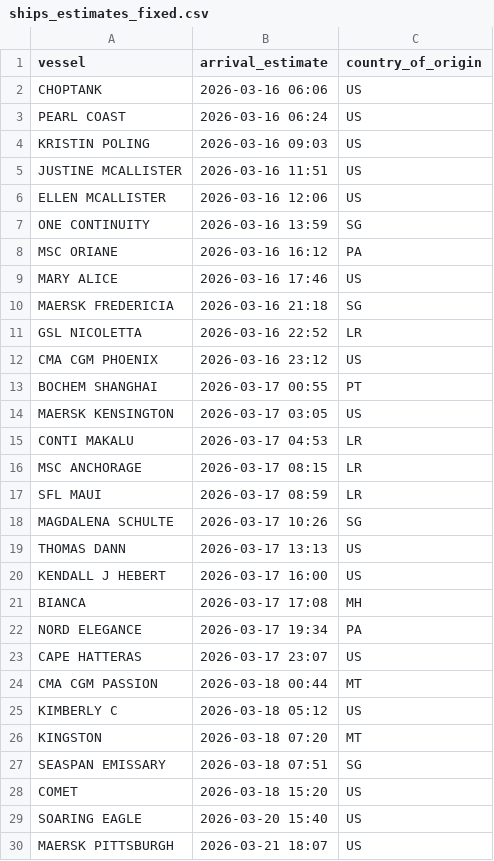
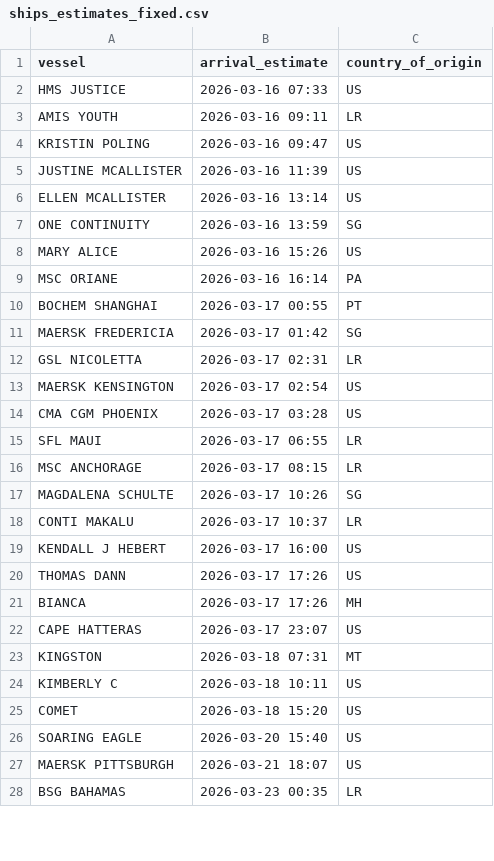
Before and after one commit to natalierjonas/FOCs-in-NYC, a CSV file: ships_estimates_fixed.csv, drawn as a sheet; only a part is shown; the shorter side is filled out with more unchanged rows; the diff covers the shown part only.

```diff
--- a/ships_estimates_fixed.csv
+++ b/ships_estimates_fixed.csv
@@ -1,28 +1,25 @@
 vessel,arrival_estimate,country_of_origin
-CHOPTANK,2026-03-16 06:06,US
-PEARL COAST,2026-03-16 06:24,US
-KRISTIN POLING,2026-03-16 09:03,US
-JUSTINE MCALLISTER,2026-03-16 11:51,US
-ELLEN MCALLISTER,2026-03-16 12:06,US
+HMS JUSTICE,2026-03-16 07:33,US
+AMIS YOUTH,2026-03-16 09:11,LR
+KRISTIN POLING,2026-03-16 09:47,US
+JUSTINE MCALLISTER,2026-03-16 11:39,US
+ELLEN MCALLISTER,2026-03-16 13:14,US
 ONE CONTINUITY,2026-03-16 13:59,SG
-MSC ORIANE,2026-03-16 16:12,PA
-MARY ALICE,2026-03-16 17:46,US
-MAERSK FREDERICIA,2026-03-16 21:18,SG
-GSL NICOLETTA,2026-03-16 22:52,LR
-CMA CGM PHOENIX,2026-03-16 23:12,US
+MARY ALICE,2026-03-16 15:26,US
+MSC ORIANE,2026-03-16 16:14,PA
 BOCHEM SHANGHAI,2026-03-17 00:55,PT
-MAERSK KENSINGTON,2026-03-17 03:05,US
-CONTI MAKALU,2026-03-17 04:53,LR
+MAERSK FREDERICIA,2026-03-17 01:42,SG
+GSL NICOLETTA,2026-03-17 02:31,LR
+MAERSK KENSINGTON,2026-03-17 02:54,US
+CMA CGM PHOENIX,2026-03-17 03:28,US
+SFL MAUI,2026-03-17 06:55,LR
 MSC ANCHORAGE,2026-03-17 08:15,LR
-SFL MAUI,2026-03-17 08:59,LR
 MAGDALENA SCHULTE,2026-03-17 10:26,SG
-THOMAS DANN,2026-03-17 13:13,US
+CONTI MAKALU,2026-03-17 10:37,LR
 KENDALL J HEBERT,2026-03-17 16:00,US
-BIANCA,2026-03-17 17:08,MH
-NORD ELEGANCE,2026-03-17 19:34,PA
+THOMAS DANN,2026-03-17 17:26,US
+BIANCA,2026-03-17 17:26,MH
 CAPE HATTERAS,2026-03-17 23:07,US
-CMA CGM PASSION,2026-03-18 00:44,MT
-KIMBERLY C,2026-03-18 05:12,US
-KINGSTON,2026-03-18 07:20,MT
-SEASPAN EMISSARY,2026-03-18 07:51,SG
+KINGSTON,2026-03-18 07:31,MT
+KIMBERLY C,2026-03-18 10:11,US
 COMET,2026-03-18 15:20,US
```
Also changed, not shown: 1 removed row and 6 edited cells elsewhere in this file, filtered_ships.csv.
